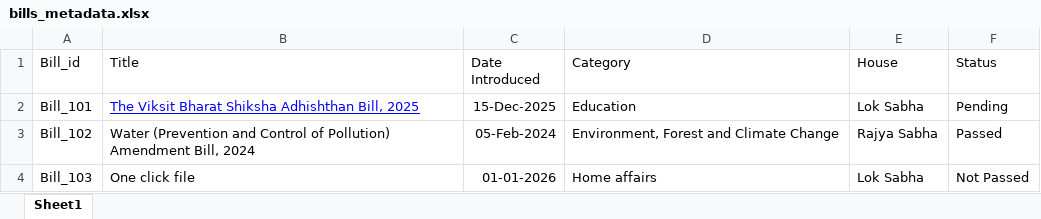
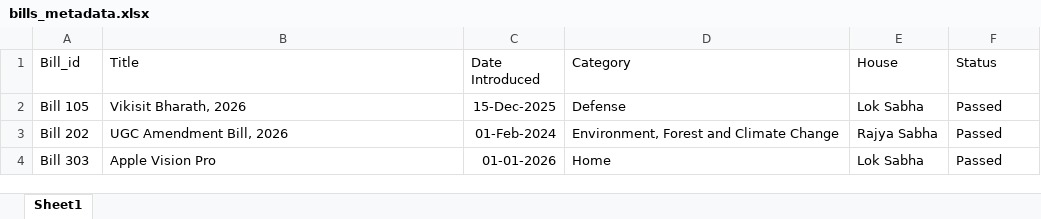
Before and after one commit to Albin28/LQ-backend, an Excel workbook: static/dataset/bills_metadata.xlsx, sheet Sheet1, drawn as a sheet; values as stored, in another font and other column widths than the file's, no borders; charts and pictures not drawn; removed rows and columns are numbered as before the commit, all else as after; the diff names each change by its address in the sheet, - before the commit and + after, or states it on an @@ line.

```diff
--- a/static/dataset/bills_metadata.xlsx (sheet Sheet1)
+++ b/static/dataset/bills_metadata.xlsx (sheet Sheet1)
-row 2: Bill_101 | The Viksit Bharat Shiksha Adhishthan Bill, 2025 | 15-Dec-2025 | Education | Lok Sabha | Pending
+row 2: Bill 105 | Vikisit Bharath, 2026 | 15-Dec-2025 | Defense | Lok Sabha | Passed
-A3 (Bill_id): Bill_102
+A3 (Bill_id): Bill 202
-B3 (Title): Water (Prevention and Control of Pollution) Amendment Bill, 2024
+B3 (Title): UGC Amendment Bill, 2026
-C3 (Date Introduced): 05-Feb-2024
+C3 (Date Introduced): 01-Feb-2024
-A4 (Bill_id): Bill_103
+A4 (Bill_id): Bill 303
-B4 (Title): One click file
+B4 (Title): Apple Vision Pro
-D4 (Category): Home affairs
+D4 (Category): Home
-F4 (Status): Not Passed
+F4 (Status): Passed
```
Also changed, not shown: static/dataset/current_affairs.xlsx, static/dataset/mps_metadata.xlsx, 3 other files.
